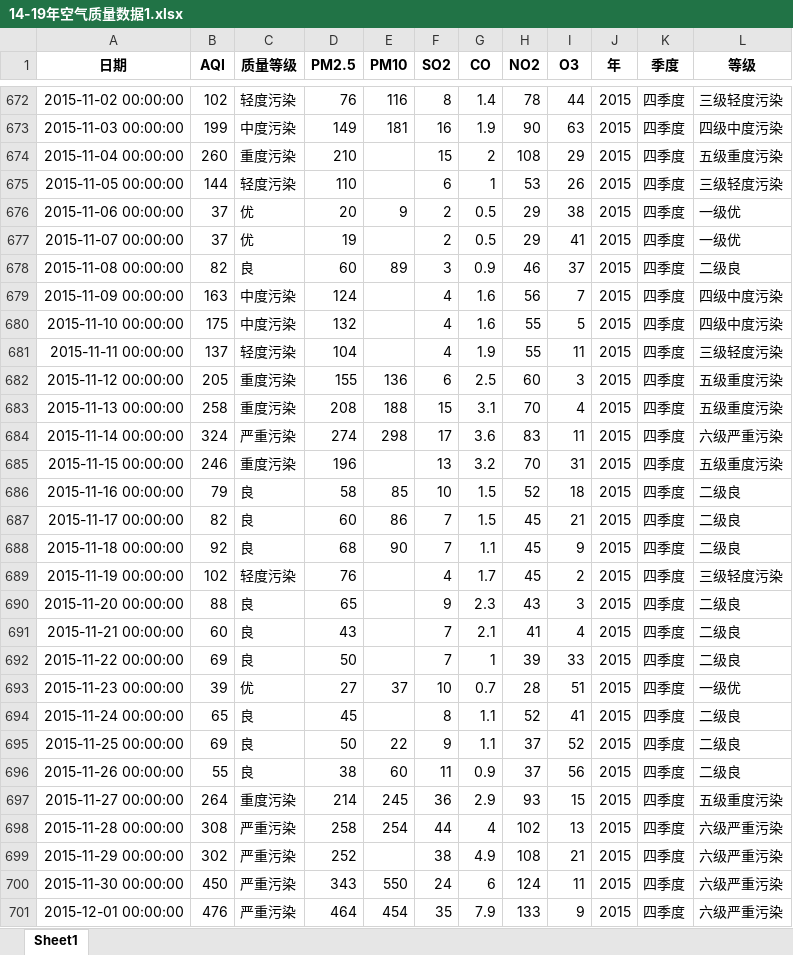
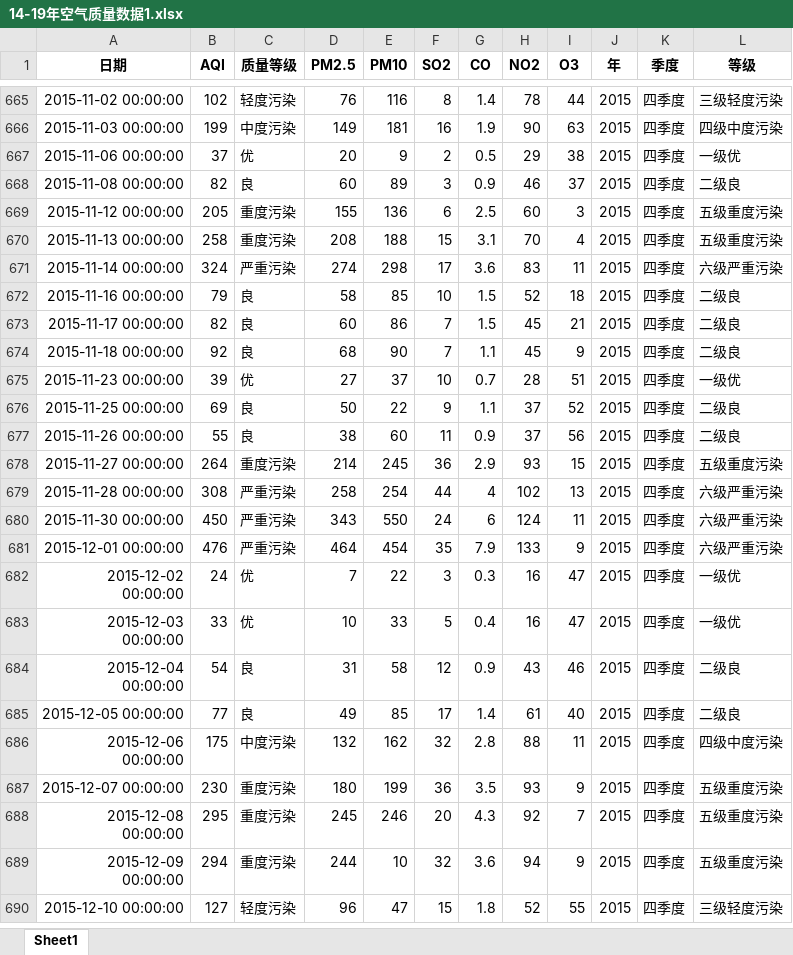
Before and after one commit to 2217937757/-, an Excel workbook: 123123/14-19年空气质量数据1.xlsx, sheet Sheet1, drawn as a sheet; only a part is shown, gaps mark what is left out; the shorter side is filled out with more unchanged rows; values as stored, in another font and other column widths than the file's, no borders; the diff covers the shown part only; the diff names each change by its address in the sheet, - before the commit and + after, or states it on an @@ line.

Commit message:
Add files via upload

```diff
--- a/123123/14-19年空气质量数据1.xlsx (sheet Sheet1)
+++ b/123123/14-19年空气质量数据1.xlsx (sheet Sheet1)
-row 674: 2015-11-04 00:00:00 | 260 | 重度污染 | 210 |  | 15 | 2 | 108 | 29 | 2015 | 四季度 | 五级重度污染
-row 675: 2015-11-05 00:00:00 | 144 | 轻度污染 | 110 |  | 6 | 1 | 53 | 26 | 2015 | 四季度 | 三级轻度污染
-row 677: 2015-11-07 00:00:00 | 37 | 优 | 19 |  | 2 | 0.5 | 29 | 41 | 2015 | 四季度 | 一级优
-row 679: 2015-11-09 00:00:00 | 163 | 中度污染 | 124 |  | 4 | 1.6 | 56 | 7 | 2015 | 四季度 | 四级中度污染
-row 680: 2015-11-10 00:00:00 | 175 | 中度污染 | 132 |  | 4 | 1.6 | 55 | 5 | 2015 | 四季度 | 四级中度污染
-row 681: 2015-11-11 00:00:00 | 137 | 轻度污染 | 104 |  | 4 | 1.9 | 55 | 11 | 2015 | 四季度 | 三级轻度污染
-row 685: 2015-11-15 00:00:00 | 246 | 重度污染 | 196 |  | 13 | 3.2 | 70 | 31 | 2015 | 四季度 | 五级重度污染
-row 689: 2015-11-19 00:00:00 | 102 | 轻度污染 | 76 |  | 4 | 1.7 | 45 | 2 | 2015 | 四季度 | 三级轻度污染
-row 690: 2015-11-20 00:00:00 | 88 | 良 | 65 |  | 9 | 2.3 | 43 | 3 | 2015 | 四季度 | 二级良
-row 691: 2015-11-21 00:00:00 | 60 | 良 | 43 |  | 7 | 2.1 | 41 | 4 | 2015 | 四季度 | 二级良
-row 692: 2015-11-22 00:00:00 | 69 | 良 | 50 |  | 7 | 1 | 39 | 33 | 2015 | 四季度 | 二级良
-row 694: 2015-11-24 00:00:00 | 65 | 良 | 45 |  | 8 | 1.1 | 52 | 41 | 2015 | 四季度 | 二级良
-row 699: 2015-11-29 00:00:00 | 302 | 严重污染 | 252 |  | 38 | 4.9 | 108 | 21 | 2015 | 四季度 | 六级严重污染
```
Also changed, not shown: 46 removed rows elsewhere in this sheet.
